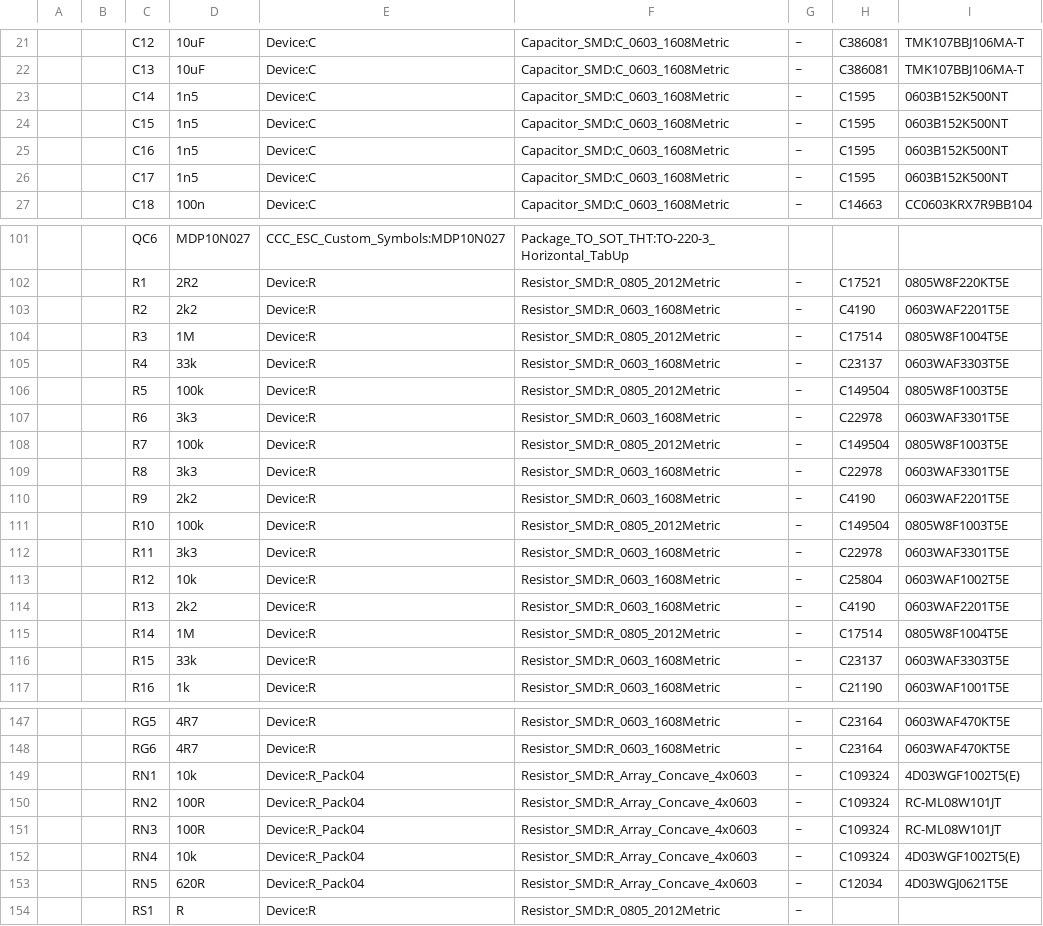
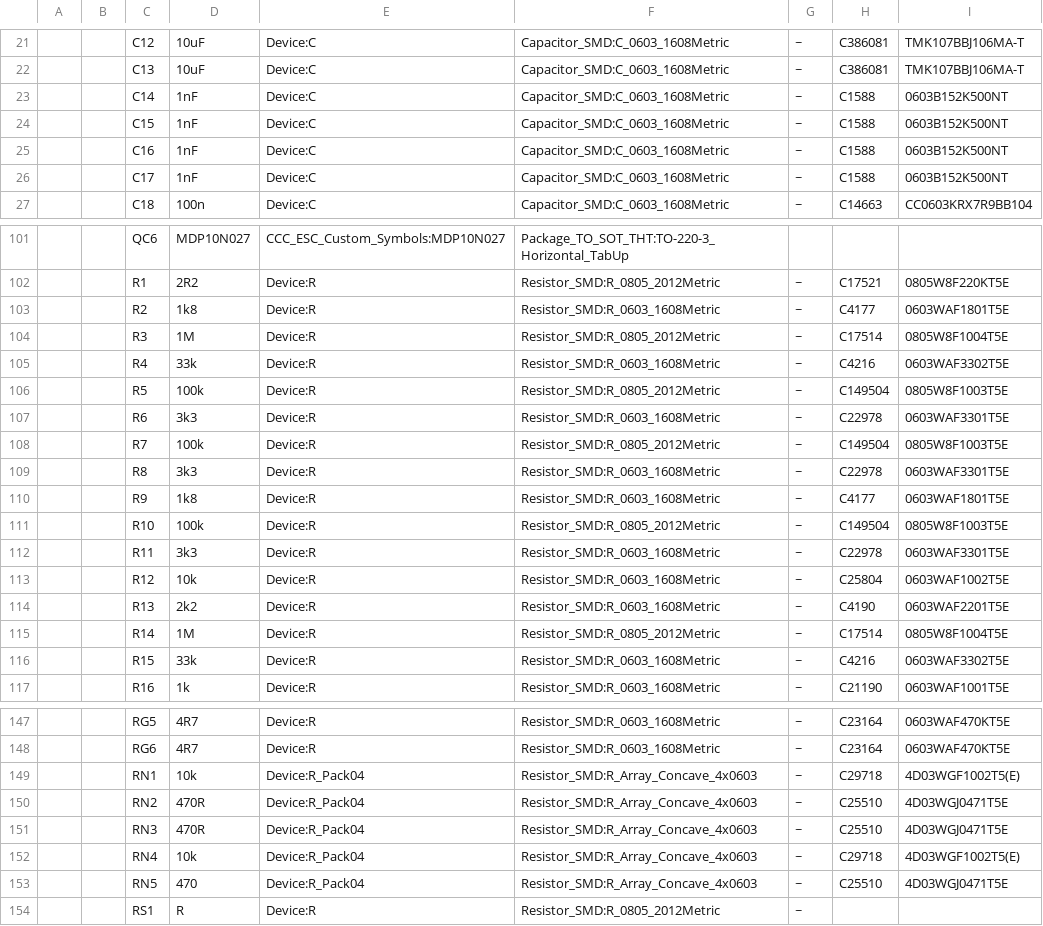
Before and after one commit to badgineer/MP2-ESC, a CSV file: versions/v0.1/CCC_ESC.csv, drawn as a sheet; only a part is shown, gaps mark what is left out; the diff covers the shown part only.

```diff
--- a/versions/v0.1/CCC_ESC.csv
+++ b/versions/v0.1/CCC_ESC.csv
@@ -22,6 +22,6 @@
 "","","C13","10uF","Device:C","Capacitor_SMD:C_0603_1608Metric","~","C386081","TMK107BBJ106MA-T"
-"","","C14","1n5","Device:C","Capacitor_SMD:C_0603_1608Metric","~","C1595","0603B152K500NT"
-"","","C15","1n5","Device:C","Capacitor_SMD:C_0603_1608Metric","~","C1595","0603B152K500NT"
-"","","C16","1n5","Device:C","Capacitor_SMD:C_0603_1608Metric","~","C1595","0603B152K500NT"
-"","","C17","1n5","Device:C","Capacitor_SMD:C_0603_1608Metric","~","C1595","0603B152K500NT"
+"","","C14","1nF","Device:C","Capacitor_SMD:C_0603_1608Metric","~","C1588","0603B152K500NT"
+"","","C15","1nF","Device:C","Capacitor_SMD:C_0603_1608Metric","~","C1588","0603B152K500NT"
+"","","C16","1nF","Device:C","Capacitor_SMD:C_0603_1608Metric","~","C1588","0603B152K500NT"
+"","","C17","1nF","Device:C","Capacitor_SMD:C_0603_1608Metric","~","C1588","0603B152K500NT"
 "","","C18","100n","Device:C","Capacitor_SMD:C_0603_1608Metric","~","C14663","CC0603KRX7R9BB104"
@@ -102,5 +102,5 @@
 "","","R1","2R2","Device:R","Resistor_SMD:R_0805_2012Metric","~","C17521","0805W8F220KT5E"
-"","","R2","2k2","Device:R","Resistor_SMD:R_0603_1608Metric","~","C4190","0603WAF2201T5E"
+"","","R2","1k8","Device:R","Resistor_SMD:R_0603_1608Metric","~","C4177","0603WAF1801T5E"
 "","","R3","1M","Device:R","Resistor_SMD:R_0805_2012Metric","~","C17514","0805W8F1004T5E"
-"","","R4","33k","Device:R","Resistor_SMD:R_0603_1608Metric","~","C23137","0603WAF3303T5E"
+"","","R4","33k","Device:R","Resistor_SMD:R_0603_1608Metric","~","C4216","0603WAF3302T5E"
 "","","R5","100k","Device:R","Resistor_SMD:R_0805_2012Metric","~","C149504","0805W8F1003T5E"
@@ -109,3 +109,3 @@
 "","","R8","3k3","Device:R","Resistor_SMD:R_0603_1608Metric","~","C22978","0603WAF3301T5E"
-"","","R9","2k2","Device:R","Resistor_SMD:R_0603_1608Metric","~","C4190","0603WAF2201T5E"
+"","","R9","1k8","Device:R","Resistor_SMD:R_0603_1608Metric","~","C4177","0603WAF1801T5E"
 "","","R10","100k","Device:R","Resistor_SMD:R_0805_2012Metric","~","C149504","0805W8F1003T5E"
@@ -115,3 +115,3 @@
 "","","R14","1M","Device:R","Resistor_SMD:R_0805_2012Metric","~","C17514","0805W8F1004T5E"
-"","","R15","33k","Device:R","Resistor_SMD:R_0603_1608Metric","~","C23137","0603WAF3303T5E"
+"","","R15","33k","Device:R","Resistor_SMD:R_0603_1608Metric","~","C4216","0603WAF3302T5E"
 "","","R16","1k","Device:R","Resistor_SMD:R_0603_1608Metric","~","C21190","0603WAF1001T5E"
@@ -148,7 +148,7 @@
 "","","RG6","4R7","Device:R","Resistor_SMD:R_0603_1608Metric","~","C23164","0603WAF470KT5E"
-"","","RN1","10k","Device:R_Pack04","Resistor_SMD:R_Array_Concave_4x0603","~","C109324","4D03WGF1002T5(E)"
-"","","RN2","100R","Device:R_Pack04","Resistor_SMD:R_Array_Concave_4x0603","~","C109324","RC-ML08W101JT"
-"","","RN3","100R","Device:R_Pack04","Resistor_SMD:R_Array_Concave_4x0603","~","C109324","RC-ML08W101JT"
-"","","RN4","10k","Device:R_Pack04","Resistor_SMD:R_Array_Concave_4x0603","~","C109324","4D03WGF1002T5(E)"
-"","","RN5","620R","Device:R_Pack04","Resistor_SMD:R_Array_Concave_4x0603","~","C12034","4D03WGJ0621T5E"
+"","","RN1","10k","Device:R_Pack04","Resistor_SMD:R_Array_Concave_4x0603","~","C29718","4D03WGF1002T5(E)"
+"","","RN2","470R","Device:R_Pack04","Resistor_SMD:R_Array_Concave_4x0603","~","C25510","4D03WGJ0471T5E"
+"","","RN3","470R","Device:R_Pack04","Resistor_SMD:R_Array_Concave_4x0603","~","C25510","4D03WGJ0471T5E"
+"","","RN4","10k","Device:R_Pack04","Resistor_SMD:R_Array_Concave_4x0603","~","C29718","4D03WGF1002T5(E)"
+"","","RN5","470","Device:R_Pack04","Resistor_SMD:R_Array_Concave_4x0603","~","C25510","4D03WGJ0471T5E"
 "","","RS1","R","Device:R","Resistor_SMD:R_0805_2012Metric","~","",""
```
Also changed, not shown: 2 added rows, 2 removed rows and 35 edited cells elsewhere in this file, 6 other files.
